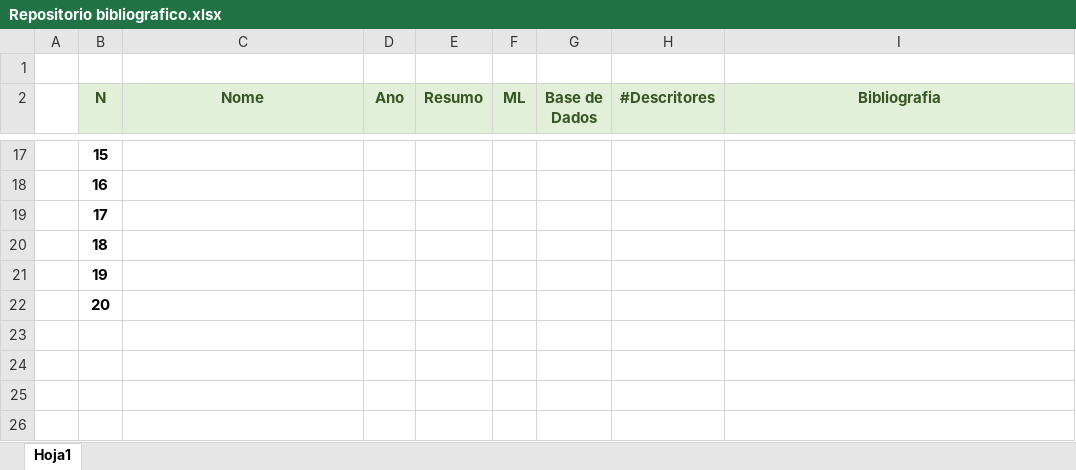
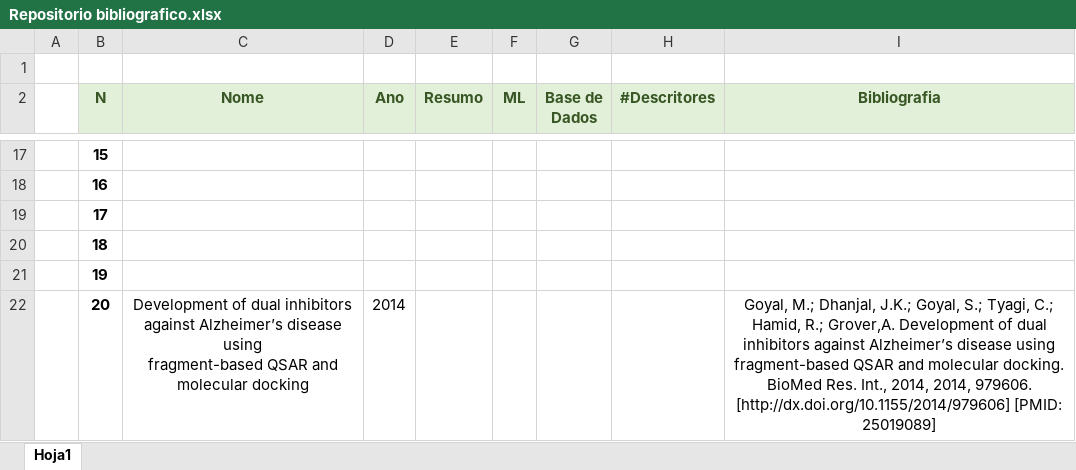
Before and after one commit to danielgruiz970203/Model_Prediction_AChE_BA, an Excel workbook: Repositorio bibliografico.xlsx, sheet Hoja1, drawn as a sheet; only a part is shown, gaps mark what is left out; values as stored, in another font and other column widths than the file's, no borders; ↵ is a line break in a cell; the diff names each change by its address in the sheet, - before the commit and + after, or states it on an @@ line.

Commit message:
algunos cambios del articulo review

```diff
--- a/Repositorio bibliografico.xlsx (sheet Hoja1)
+++ b/Repositorio bibliografico.xlsx (sheet Hoja1)
-C22 (Nome): (empty)
+C22 (Nome): Development of dual inhibitors against Alzheimer’s disease using ↵ fragment-based QSAR and molecular docking
-D22 (Ano): (empty)
+D22 (Ano): 2014
-I22 (Bibliografia): (empty)
+I22 (Bibliografia): Goyal, M.; Dhanjal, J.K.; Goyal, S.; Tyagi, C.; Hamid, R.; Grover,A. Development of dual inhibitors against Alzheimer’s disease using fragment-based QSAR and molecular docking. BioMed Res. Int., 2014, 2014, 979606. [http://dx.doi.org/10.1155/2014/979606] [PMID: 25019089]
```
